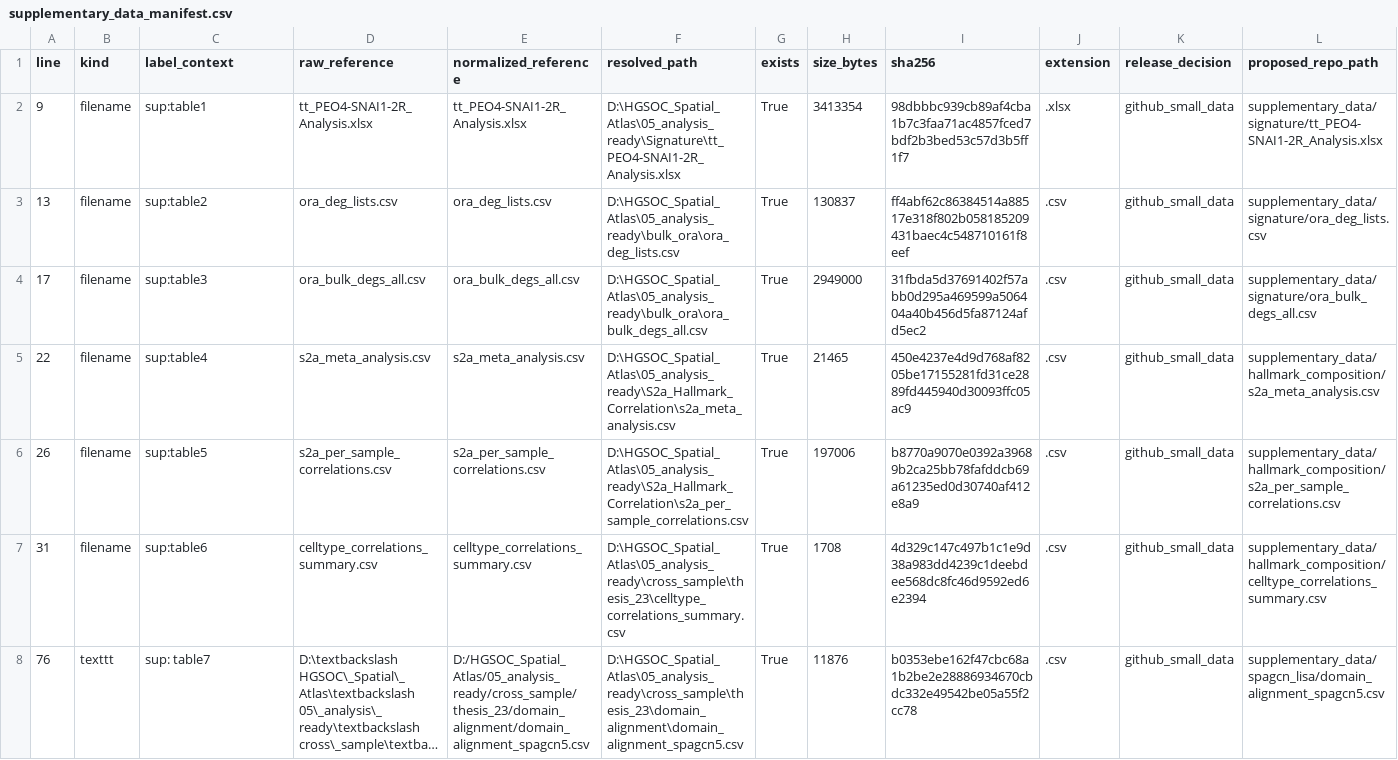
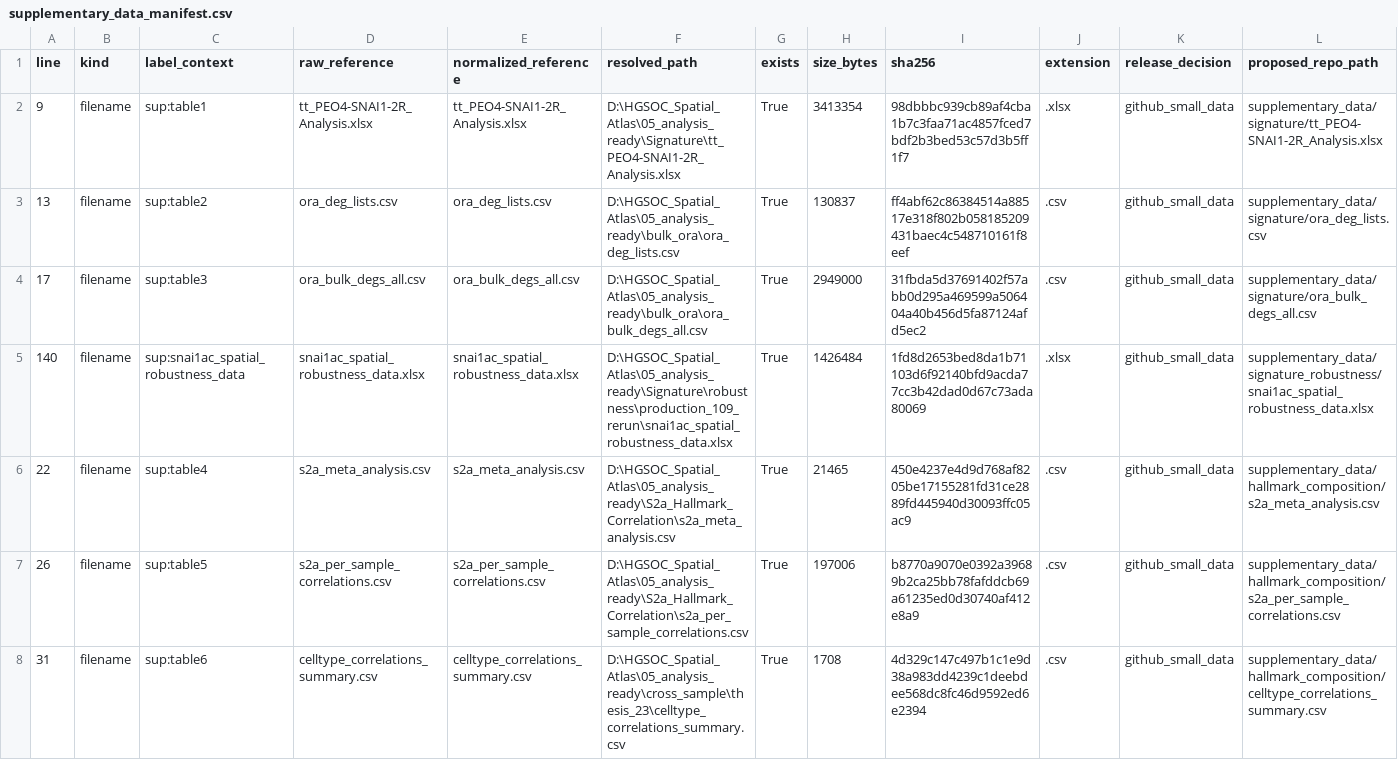
Before and after one commit to LucHungerbuehler/HGSOC_Spatial_Atlas, a CSV file: supplementary_data_manifest.csv, drawn as a sheet; only a part is shown; the shorter side is filled out with more unchanged rows; long unchanged cells end in …; rows hold the shown columns only; the diff names each change by its address in the sheet, - before the commit and + after, or states it on an @@ line.

Commit message:
Add SNAI1-ac spatial robustness supplement data

```diff
--- a/supplementary_data_manifest.csv
+++ b/supplementary_data_manifest.csv
+row 5: 140 | filename | sup:snai1ac_spatial_robustness_data | snai1ac_spatial_robustness_data.xlsx | snai1ac_spatial_robustness_data.xlsx | D:\HGSOC_Spatial_Atlas\05_analysis_ready\Signature\robustness\production_109_rerun\snai1ac_spatial_robustness_data.xlsx | True | 1426484 | 1fd8d2653bed8da1b71103d6f92140bfd9acda77cc3b42dad0d67c73ada80069 | .xlsx | github_small_data | supplementary_data/signature_robustness/snai1ac_spatial_robustness_data.xlsx
```
Also changed, not shown: 5 other files.
